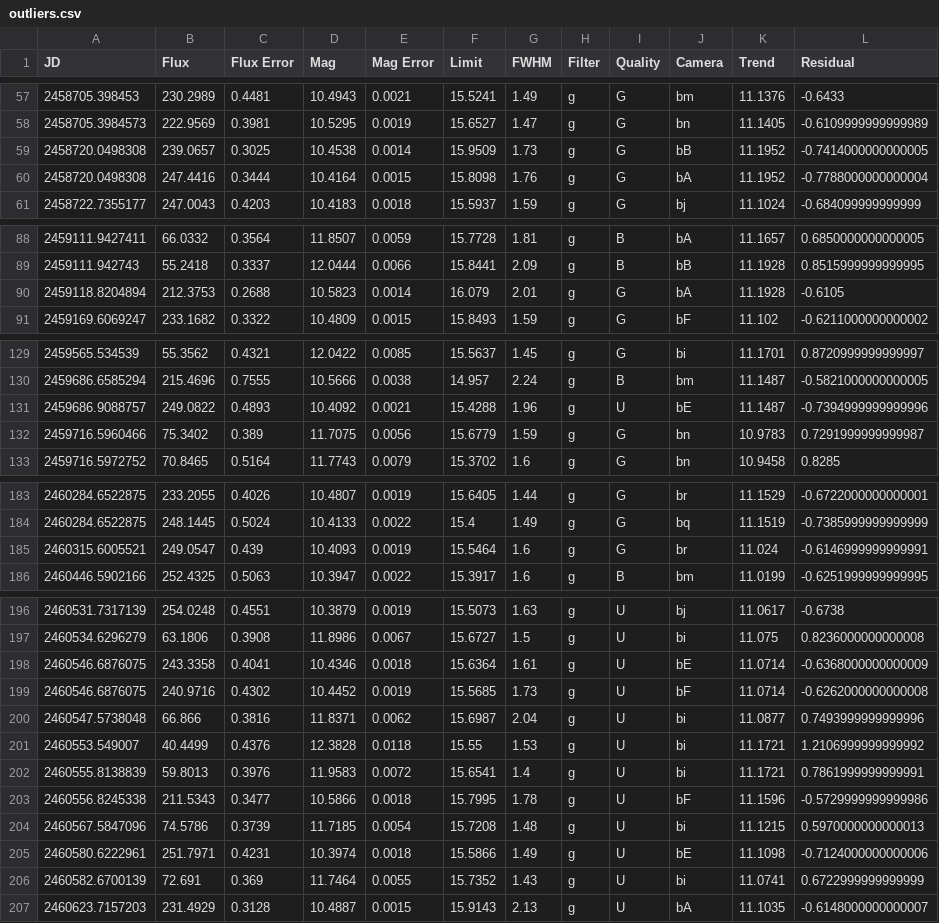
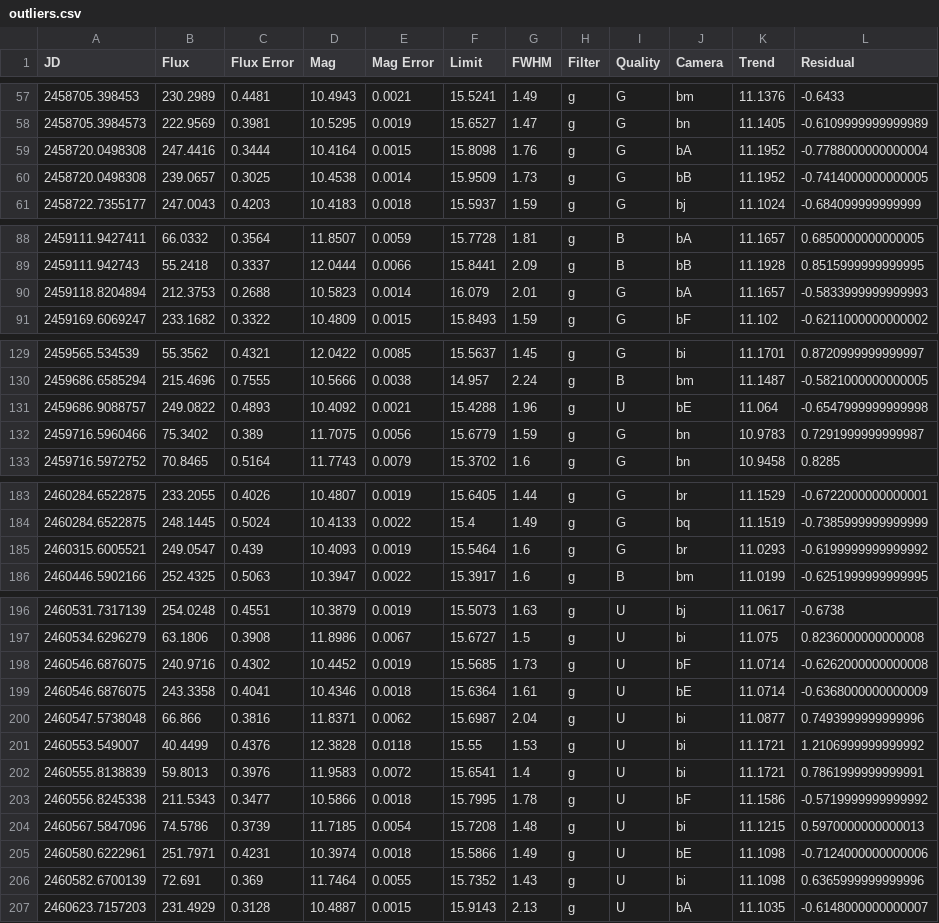
Before and after one commit to usken2005temir-coder/Main-C1, a CSV file: outliers.csv, drawn as a sheet; only a part is shown, gaps mark what is left out; the diff covers the shown part only.

```diff
--- a/outliers.csv
+++ b/outliers.csv
@@ -58,4 +58,4 @@ JD,Flux,Flux Error,Mag,Mag Error,Limit,FWHM,Filter,Quality,Camera,Trend,Residual
 2458705.3984573,222.9569,0.3981,10.5295,0.0019,15.6527,1.47,g,G,bn,11.1405,-0.6109999999999989
+2458720.0498308,247.4416,0.3444,10.4164,0.0015,15.8098,1.76,g,G,bA,11.1952,-0.7788000000000004
 2458720.0498308,239.0657,0.3025,10.4538,0.0014,15.9509,1.73,g,G,bB,11.1952,-0.7414000000000005
-2458720.0498308,247.4416,0.3444,10.4164,0.0015,15.8098,1.76,g,G,bA,11.1952,-0.7788000000000004
 2458722.7355177,247.0043,0.4203,10.4183,0.0018,15.5937,1.59,g,G,bj,11.1024,-0.684099999999999
@@ -89,3 +89,3 @@ JD,Flux,Flux Error,Mag,Mag Error,Limit,FWHM,Filter,Quality,Camera,Trend,Residual
 2459111.942743,55.2418,0.3337,12.0444,0.0066,15.8441,2.09,g,B,bB,11.1928,0.8515999999999995
-2459118.8204894,212.3753,0.2688,10.5823,0.0014,16.079,2.01,g,G,bA,11.1928,-0.6105
+2459118.8204894,212.3753,0.2688,10.5823,0.0014,16.079,2.01,g,G,bA,11.1657,-0.5833999999999993
 2459169.6069247,233.1682,0.3322,10.4809,0.0015,15.8493,1.59,g,G,bF,11.102,-0.6211000000000002
@@ -130,3 +130,3 @@ JD,Flux,Flux Error,Mag,Mag Error,Limit,FWHM,Filter,Quality,Camera,Trend,Residual
 2459686.6585294,215.4696,0.7555,10.5666,0.0038,14.957,2.24,g,B,bm,11.1487,-0.5821000000000005
-2459686.9088757,249.0822,0.4893,10.4092,0.0021,15.4288,1.96,g,U,bE,11.1487,-0.7394999999999996
+2459686.9088757,249.0822,0.4893,10.4092,0.0021,15.4288,1.96,g,U,bE,11.064,-0.6547999999999998
 2459716.5960466,75.3402,0.389,11.7075,0.0056,15.6779,1.59,g,G,bn,10.9783,0.7291999999999987
@@ -184,3 +184,3 @@ JD,Flux,Flux Error,Mag,Mag Error,Limit,FWHM,Filter,Quality,Camera,Trend,Residual
 2460284.6522875,248.1445,0.5024,10.4133,0.0022,15.4,1.49,g,G,bq,11.1519,-0.7385999999999999
-2460315.6005521,249.0547,0.439,10.4093,0.0019,15.5464,1.6,g,G,br,11.024,-0.6146999999999991
+2460315.6005521,249.0547,0.439,10.4093,0.0019,15.5464,1.6,g,G,br,11.0293,-0.6199999999999992
 2460446.5902166,252.4325,0.5063,10.3947,0.0022,15.3917,1.6,g,B,bm,11.0199,-0.6251999999999995
@@ -197,4 +197,4 @@ JD,Flux,Flux Error,Mag,Mag Error,Limit,FWHM,Filter,Quality,Camera,Trend,Residual
 2460534.6296279,63.1806,0.3908,11.8986,0.0067,15.6727,1.5,g,U,bi,11.075,0.8236000000000008
+2460546.6876075,240.9716,0.4302,10.4452,0.0019,15.5685,1.73,g,U,bF,11.0714,-0.6262000000000008
 2460546.6876075,243.3358,0.4041,10.4346,0.0018,15.6364,1.61,g,U,bE,11.0714,-0.6368000000000009
-2460546.6876075,240.9716,0.4302,10.4452,0.0019,15.5685,1.73,g,U,bF,11.0714,-0.6262000000000008
 2460547.5738048,66.866,0.3816,11.8371,0.0062,15.6987,2.04,g,U,bi,11.0877,0.7493999999999996
@@ -202,6 +202,6 @@ JD,Flux,Flux Error,Mag,Mag Error,Limit,FWHM,Filter,Quality,Camera,Trend,Residual
 2460555.8138839,59.8013,0.3976,11.9583,0.0072,15.6541,1.4,g,U,bi,11.1721,0.7861999999999991
-2460556.8245338,211.5343,0.3477,10.5866,0.0018,15.7995,1.78,g,U,bF,11.1596,-0.5729999999999986
+2460556.8245338,211.5343,0.3477,10.5866,0.0018,15.7995,1.78,g,U,bF,11.1586,-0.5719999999999992
 2460567.5847096,74.5786,0.3739,11.7185,0.0054,15.7208,1.48,g,U,bi,11.1215,0.5970000000000013
 2460580.6222961,251.7971,0.4231,10.3974,0.0018,15.5866,1.49,g,U,bE,11.1098,-0.7124000000000006
-2460582.6700139,72.691,0.369,11.7464,0.0055,15.7352,1.43,g,U,bi,11.0741,0.6722999999999999
+2460582.6700139,72.691,0.369,11.7464,0.0055,15.7352,1.43,g,U,bi,11.1098,0.6365999999999996
 2460623.7157203,231.4929,0.3128,10.4887,0.0015,15.9143,2.13,g,U,bA,11.1035,-0.6148000000000007
```
Also changed, not shown: 2 added rows, 2 removed rows, 1 moved row and 10 edited cells elsewhere in this file, LS/clean_data_LS_MC1000_0.050-100.0d_mc_periods.csv, clean_data.csv, 28 other files.
